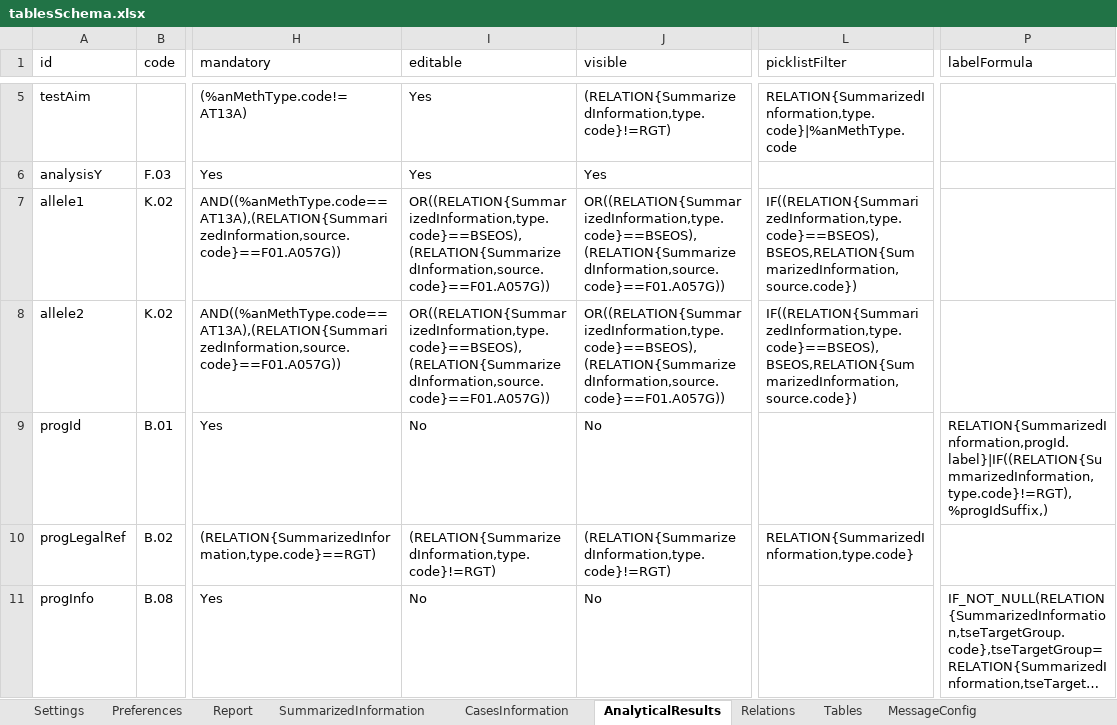
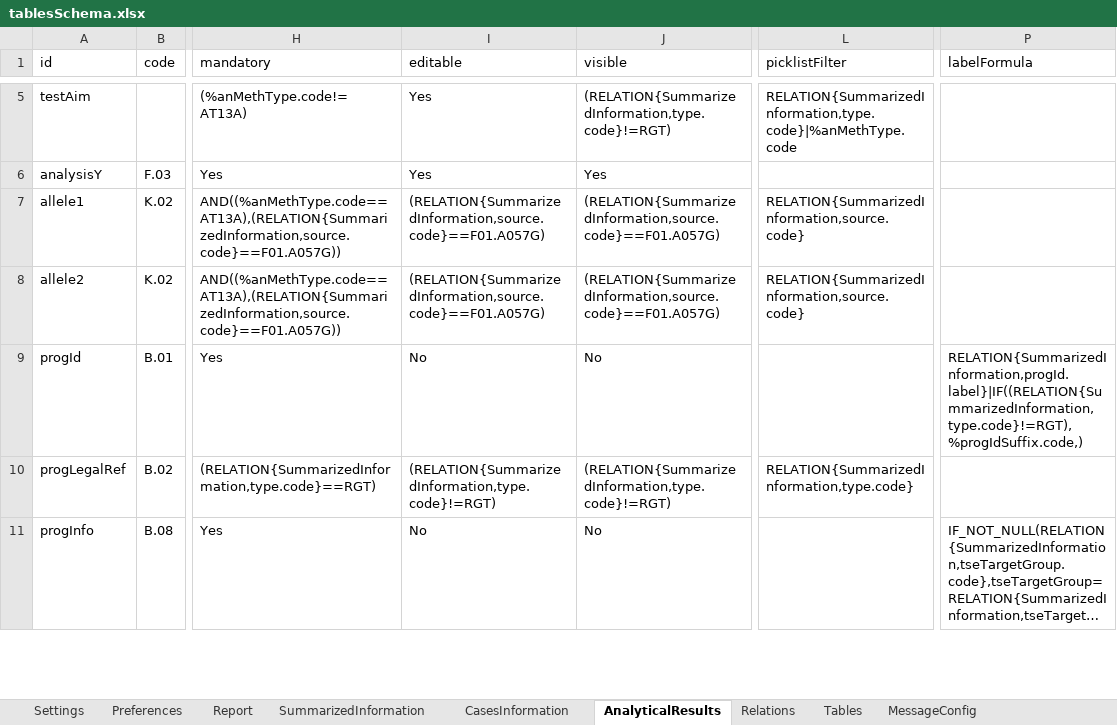
Before and after one commit to openefsa/tse-data-reporting-tool, an Excel workbook: config/tablesSchema.xlsx, sheet AnalyticalResults, drawn as a sheet; only a part is shown, gaps mark what is left out; long unchanged cells end in …; values as stored, in another font and other column widths than the file's, no borders; table styles not drawn; the diff names each change by its address in the sheet, - before the commit and + after, or states it on an @@ line.

```diff
--- a/config/tablesSchema.xlsx (sheet AnalyticalResults)
+++ b/config/tablesSchema.xlsx (sheet AnalyticalResults)
-I7:I8 (editable): OR((RELATION{SummarizedInformation,type.code}==BSEOS),(RELATION{SummarizedInformation,source.code}==F01.A057G))
+I7:I8 (editable): (RELATION{SummarizedInformation,source.code}==F01.A057G)
-J7:J8 (visible): OR((RELATION{SummarizedInformation,type.code}==BSEOS),(RELATION{SummarizedInformation,source.code}==F01.A057G))
+J7:J8 (visible): (RELATION{SummarizedInformation,source.code}==F01.A057G)
-L7:L8 (picklistFilter): IF((RELATION{SummarizedInformation,type.code}==BSEOS),BSEOS,RELATION{SummarizedInformation,source.code})
+L7:L8 (picklistFilter): RELATION{SummarizedInformation,source.code}
-P9 (labelFormula): RELATION{SummarizedInformation,progId.label}|IF((RELATION{SummarizedInformation,type.code}!=RGT),%progIdSuffix,)
+P9 (labelFormula): RELATION{SummarizedInformation,progId.label}|IF((RELATION{SummarizedInformation,type.code}!=RGT),%progIdSuffix.code,)
```
Also changed, not shown: config/predefinedResults.xlsx, 9 other files.
